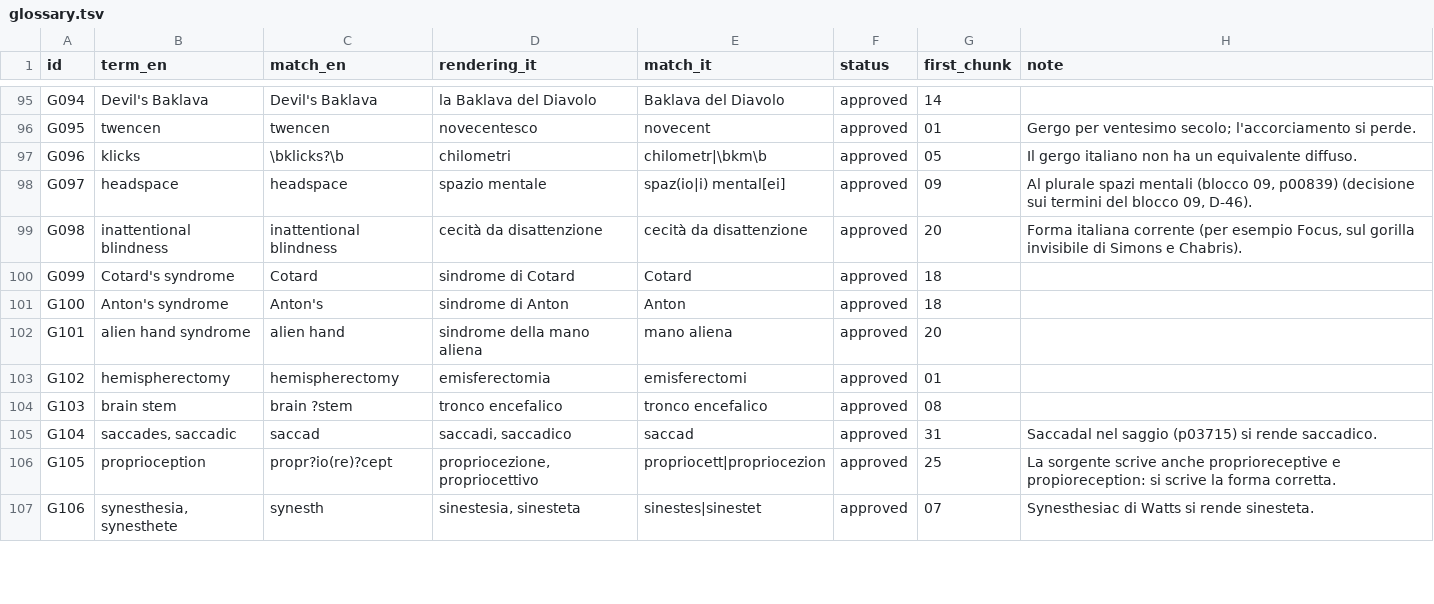
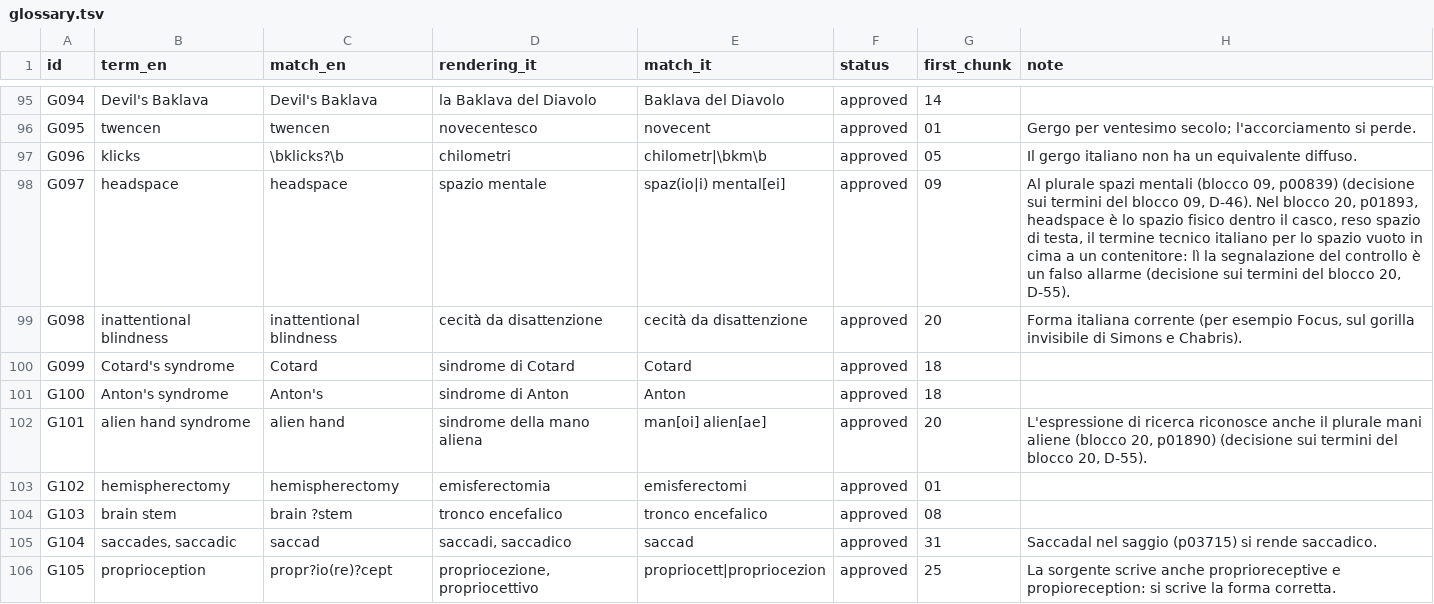
Before and after one commit to lucavd/blindsight_ita, a TSV file: docs/glossary.tsv, drawn as a sheet; only a part is shown, gaps mark what is left out; the shorter side is filled out with more unchanged rows.

```diff
--- a/docs/glossary.tsv
+++ b/docs/glossary.tsv
@@ -97,3 +97,3 @@ G095	twencen	twencen	novecentesco	novecent	approved	01	Gergo per ventesimo secol
 G096	klicks	\bklicks?\b	chilometri	chilometr|\bkm\b	approved	05	Il gergo italiano non ha un equivalente diffuso.
-G097	headspace	headspace	spazio mentale	spaz(io|i) mental[ei]	approved	09	Al plurale spazi mentali (blocco 09, p00839) (decisione sui termini del blocco 09, D-46).
+G097	headspace	headspace	spazio mentale	spaz(io|i) mental[ei]	approved	09	Al plurale spazi mentali (blocco 09, p00839) (decisione sui termini del blocco 09, D-46). Nel blocco 20, p01893, headspace è lo spazio fisico dentro il casco, reso spazio di testa, il termine tecnico italiano per lo spazio vuoto in cima a un contenitore: lì la segnalazione del controllo è un falso allarme (decisione sui termini del blocco 20, D-55).
 G098	inattentional blindness	inattentional blindness	cecità da disattenzione	cecità da disattenzione	approved	20	Forma italiana corrente (per esempio Focus, sul gorilla invisibile di Simons e Chabris).
@@ -101,3 +101,3 @@ G099	Cotard's syndrome	Cotard	sindrome di Cotard	Cotard	approved	18
 G100	Anton's syndrome	Anton's	sindrome di Anton	Anton	approved	18	
-G101	alien hand syndrome	alien hand	sindrome della mano aliena	mano aliena	approved	20	
+G101	alien hand syndrome	alien hand	sindrome della mano aliena	man[oi] alien[ae]	approved	20	L'espressione di ricerca riconosce anche il plurale mani aliene (blocco 20, p01890) (decisione sui termini del blocco 20, D-55).
 G102	hemispherectomy	hemispherectomy	emisferectomia	emisferectomi	approved	01	
```
Also changed, not shown: 5 other files.
